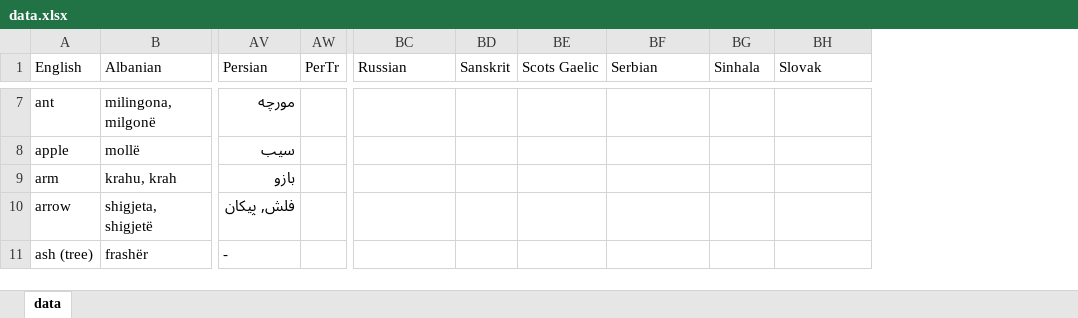
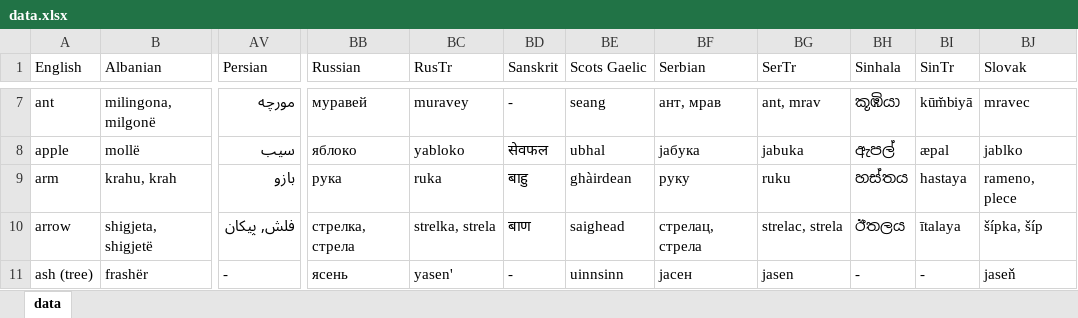
Before and after one commit to damiansp/linguistics, an Excel workbook: historical/data/data.xlsx, sheet data, drawn as a sheet; only a part is shown, gaps mark what is left out; values as stored, in another font and other column widths than the file's, no borders; removed rows and columns are numbered as before the commit, all else as after; the diff covers the shown part only; the diff names each change by its address in the sheet, - before the commit and + after, or states it on an @@ line.

Commit message:
-a -slovak

```diff
--- a/historical/data/data.xlsx (sheet data)
+++ b/historical/data/data.xlsx (sheet data)
-column AW (PerTr), empty
+column BC (RusTr), rows 7-11: muravey | yabloko | ruka | strelka, strela | yasen'
+column BG (SerTr), rows 7-11: ant, mrav | jabuka | ruku | strelac, strela | jasen
+column BI (SinTr), rows 7-11: kūm̆biyā | æpal | hastaya | ītalaya | -
-BB7 (Russian): (empty)
+BB7 (Russian): муравей
-BD7 (Sanskrit): (empty)
+BD7 (Sanskrit): -
-BE7 (Scots Gaelic): (empty)
+BE7 (Scots Gaelic): seang
-BF7 (Serbian): (empty)
+BF7 (Serbian): ант, мрав
-BH7 (Sinhala): (empty)
+BH7 (Sinhala): කූඹියා
-BJ7 (Slovak): (empty)
+BJ7 (Slovak): mravec
-BB8 (Russian): (empty)
+BB8 (Russian): яблоко
-BD8 (Sanskrit): (empty)
+BD8 (Sanskrit): सेवफल
-BE8 (Scots Gaelic): (empty)
+BE8 (Scots Gaelic): ubhal
-BF8 (Serbian): (empty)
+BF8 (Serbian): јабука
-BH8 (Sinhala): (empty)
+BH8 (Sinhala): ඇපල්
-BJ8 (Slovak): (empty)
+BJ8 (Slovak): jablko
-BB9 (Russian): (empty)
+BB9 (Russian): рука
-BD9 (Sanskrit): (empty)
+BD9 (Sanskrit): बाहु
-BE9 (Scots Gaelic): (empty)
+BE9 (Scots Gaelic): ghàirdean
-BF9 (Serbian): (empty)
+BF9 (Serbian): руку
-BH9 (Sinhala): (empty)
+BH9 (Sinhala): හස්තය
-BJ9 (Slovak): (empty)
+BJ9 (Slovak): rameno, plece
-BB10 (Russian): (empty)
+BB10 (Russian): стрелка, стрела
-BD10 (Sanskrit): (empty)
+BD10 (Sanskrit): बाण
-BE10 (Scots Gaelic): (empty)
+BE10 (Scots Gaelic): saighead
-BF10 (Serbian): (empty)
+BF10 (Serbian): стрелац, стрела
-BH10 (Sinhala): (empty)
+BH10 (Sinhala): ඊතලය
-BJ10 (Slovak): (empty)
+BJ10 (Slovak): šípka, šíp
-BB11 (Russian): (empty)
+BB11 (Russian): ясень
-BD11 (Sanskrit): (empty)
+BD11 (Sanskrit): -
-BE11 (Scots Gaelic): (empty)
+BE11 (Scots Gaelic): uinnsinn
-BF11 (Serbian): (empty)
+BF11 (Serbian): јасен
-BH11 (Sinhala): (empty)
+BH11 (Sinhala): -
-BJ11 (Slovak): (empty)
+BJ11 (Slovak): jaseň
```
Also changed, not shown: 66 edited cells elsewhere in this sheet.
